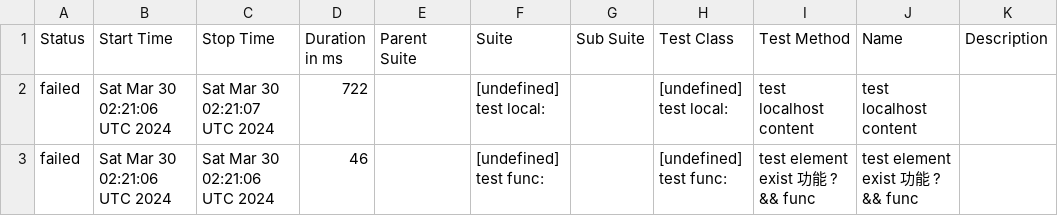
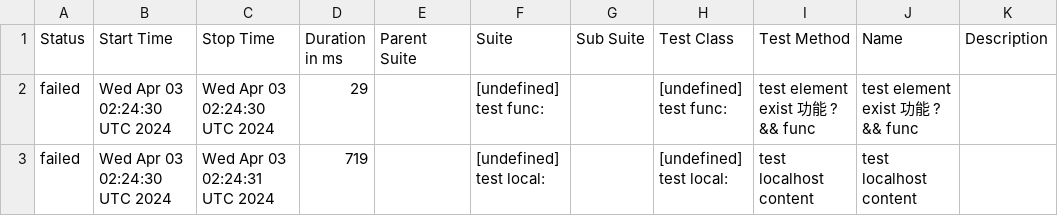
Before and after one commit to yusong-demo/integration-example, a CSV file: 8f90fc8115f9af156f193fa1d9f119c76fe99939/data/suites.csv, drawn as a sheet.

```diff
--- a/8f90fc8115f9af156f193fa1d9f119c76fe99939/data/suites.csv
+++ b/8f90fc8115f9af156f193fa1d9f119c76fe99939/data/suites.csv
@@ -1,3 +1,3 @@
 "Status","Start Time","Stop Time","Duration in ms","Parent Suite","Suite","Sub Suite","Test Class","Test Method","Name","Description"
-"failed","Sat Mar 30 02:21:06 UTC 2024","Sat Mar 30 02:21:07 UTC 2024","722","","[undefined] test local:","","[undefined] test local:","test localhost content","test localhost content",""
-"failed","Sat Mar 30 02:21:06 UTC 2024","Sat Mar 30 02:21:06 UTC 2024","46","","[undefined] test func:","","[undefined] test func:","test element exist 功能 ? && func","test element exist 功能 ? && func",""
+"failed","Wed Apr 03 02:24:30 UTC 2024","Wed Apr 03 02:24:30 UTC 2024","29","","[undefined] test func:","","[undefined] test func:","test element exist 功能 ? && func","test element exist 功能 ? && func",""
+"failed","Wed Apr 03 02:24:30 UTC 2024","Wed Apr 03 02:24:31 UTC 2024","719","","[undefined] test local:","","[undefined] test local:","test localhost content","test localhost content",""
```
Also changed, not shown: 23 other files.
